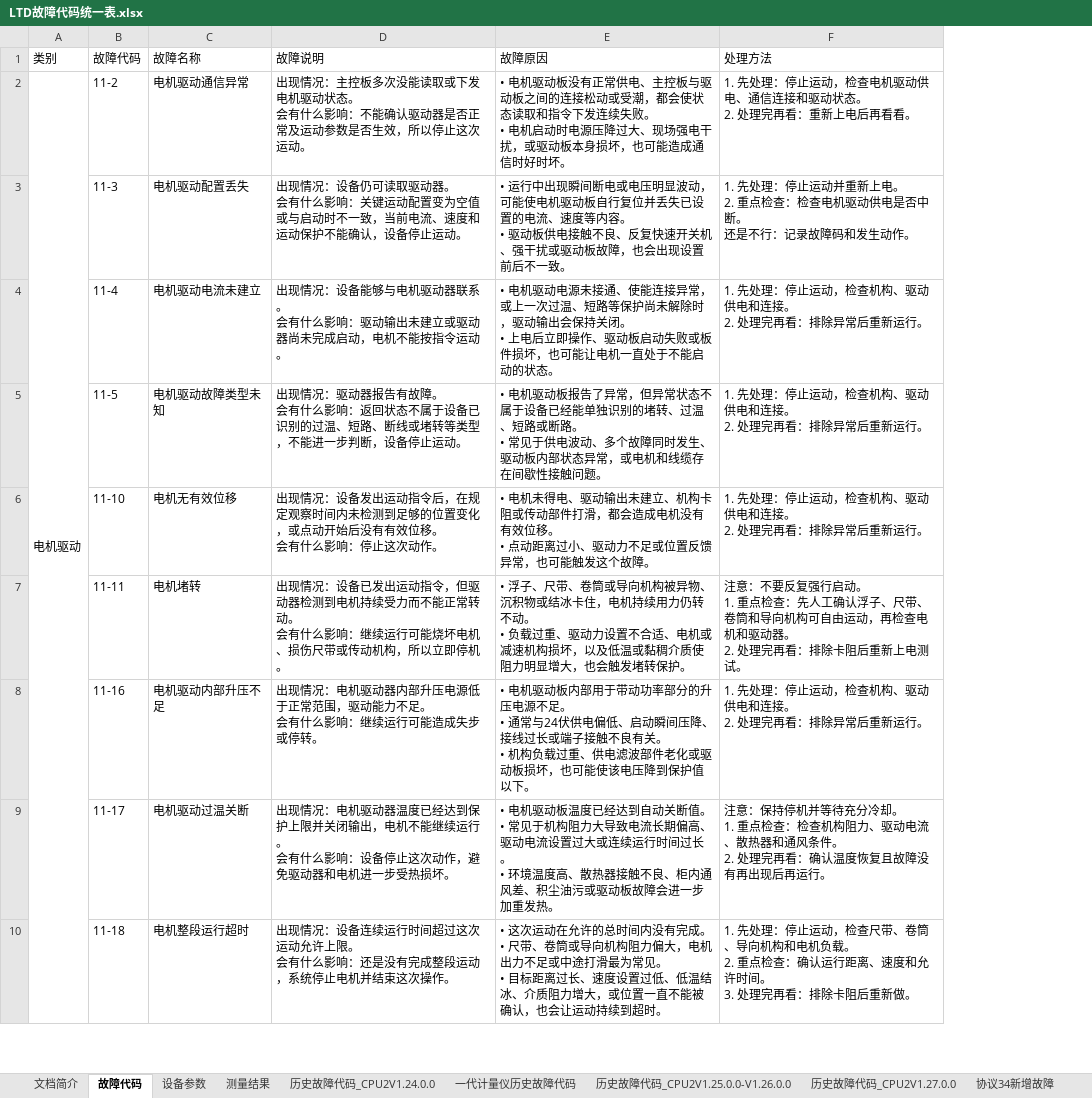
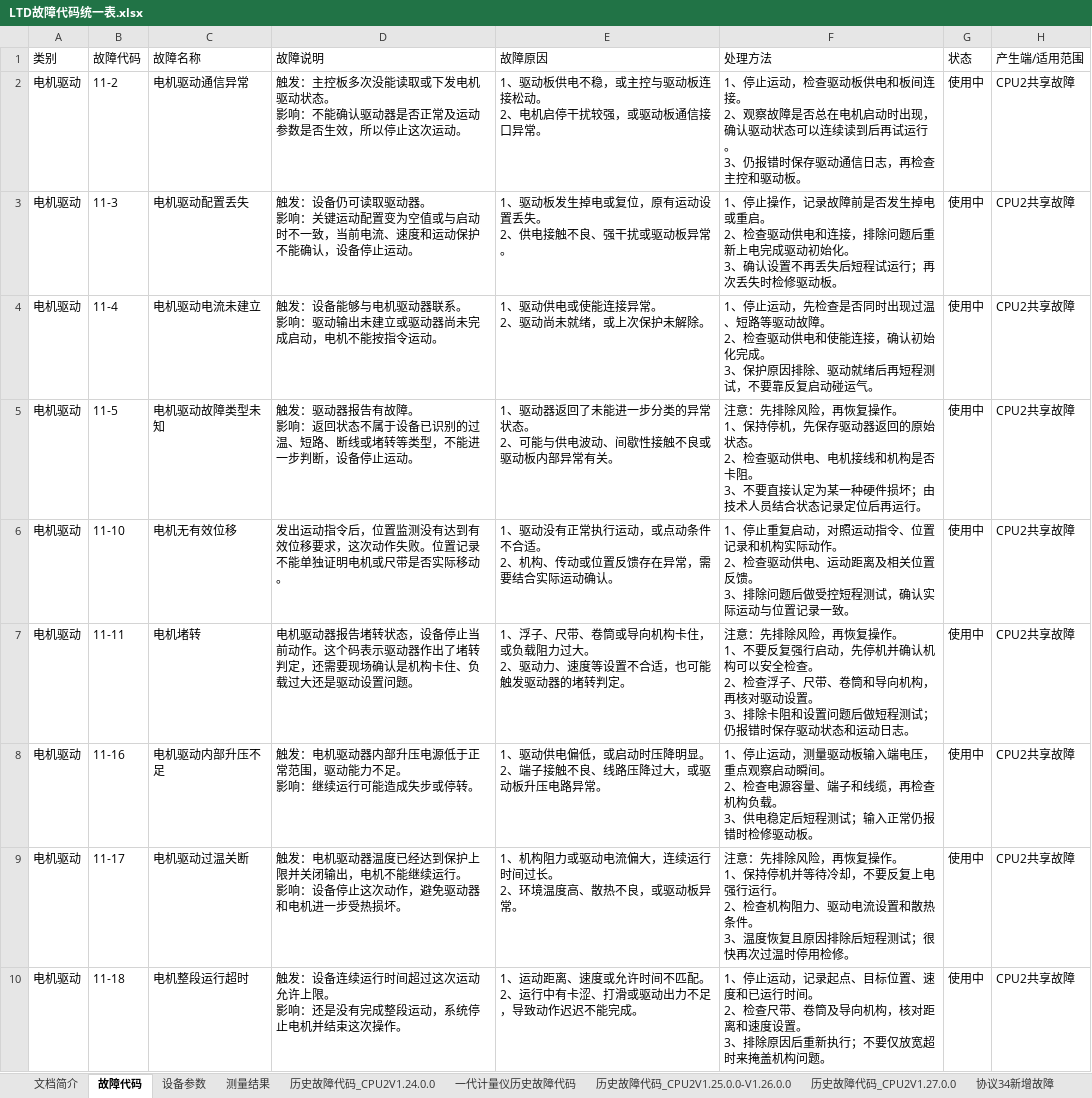
Before and after one commit to duanxuebin1998/cube, an Excel workbook: docs/00_构建与版本/故障码/LTD故障代码统一表.xlsx, sheet 故障代码, drawn as a sheet; only a part is shown; values as stored, in another font and other column widths than the file's, no cell formats; conditional formats not drawn; removed rows and columns are numbered as before the commit, all else as after; ↵ is a line break in a cell; the diff covers the shown part only; the diff names each change by its address in the sheet, - before the commit and + after, or states it on an @@ line.

```diff
--- a/docs/00_构建与版本/故障码/LTD故障代码统一表.xlsx (sheet 故障代码)
+++ b/docs/00_构建与版本/故障码/LTD故障代码统一表.xlsx (sheet 故障代码)
@@ column G (状态) unhidden, rows 2-10: all 使用中 @@
@@ column H (产生端/适用范围) unhidden, rows 2-10: all CPU2共享故障 @@
-A2:A16 merged
-D2 (故障说明): 出现情况：主控板多次没能读取或下发电机驱动状态。 ↵ 会有什么影响：不…
+D2 (故障说明): 触发：主控板多次没能读取或下发电机驱动状态。 ↵ 影响：不…
-E2 (故障原因): • 电机驱动板没有正常供电、主控板与驱动板之间的连接松动或受潮，都会使状态读取和指令下发连续失败。 ↵ • 电机启动时电源压降过大、现场强电干扰，或驱动板本身损坏，也可能造成通信时好时坏。
+E2 (故障原因): 1、驱动板供电不稳，或主控与驱动板连接松动。 ↵ 2、电机启停干扰较强，或驱动板通信接口异常。
-F2 (处理方法): 1. 先处理：停止运动，检查电机驱动供电、通信连接和驱动状态。 ↵ 2. 处理完再看：重新上电后再看看。
+F2 (处理方法): 1、停止运动，检查驱动板供电和板间连接。 ↵ 2、观察故障是否总在电机启动时出现，确认驱动状态可以连续读到后再试运行。 ↵ 3、仍报错时保存驱动通信日志，再检查主控和驱动板。
-A3:A10 (类别): (empty)
+A3:A10 (类别): 电机驱动
-D3 (故障说明): 出现情况：设备仍可读取驱动器。 ↵ 会有什么影响：关…
+D3 (故障说明): 触发：设备仍可读取驱动器。 ↵ 影响：关…
-E3 (故障原因): • 运行中出现瞬间断电或电压明显波动，可能使电机驱动板自行复位并丢失已设置的电流、速度等内容。 ↵ • 驱动板供电接触不良、反复快速开关机、强干扰或驱动板故障，也会出现设置前后不一致。
+E3 (故障原因): 1、驱动板发生掉电或复位，原有运动设置丢失。 ↵ 2、供电接触不良、强干扰或驱动板异常。
-F3 (处理方法): 1. 先处理：停止运动并重新上电。 ↵ 2. 重点检查：检查电机驱动供电是否中断。 ↵ 还是不行：记录故障码和发生动作。
+F3 (处理方法): 1、停止操作，记录故障前是否发生掉电或重启。 ↵ 2、检查驱动供电和连接，排除问题后重新上电完成驱动初始化。 ↵ 3、确认设置不再丢失后短程试运行；再次丢失时检修驱动板。
-D4 (故障说明): 出现情况：设备能够与电机驱动器联系。 ↵ 会有什么影响：驱…
+D4 (故障说明): 触发：设备能够与电机驱动器联系。 ↵ 影响：驱…
-E4 (故障原因): • 电机驱动电源未接通、使能连接异常，或上一次过温、短路等保护尚未解除时，驱动输出会保持关闭。 ↵ • 上电后立即操作、驱动板启动失败或板件损坏，也可能让电机一直处于不能启动的状态。
+E4 (故障原因): 1、驱动供电或使能连接异常。 ↵ 2、驱动尚未就绪，或上次保护未解除。
-F4 (处理方法): 1. 先处理：停止运动，检查机构、驱动供电和连接。 ↵ 2. 处理完再看：排除异常后重新运行。
+F4 (处理方法): 1、停止运动，先检查是否同时出现过温、短路等驱动故障。 ↵ 2、检查驱动供电和使能连接，确认初始化完成。 ↵ 3、保护原因排除、驱动就绪后再短程测试，不要靠反复启动碰运气。
-D5 (故障说明): 出现情况：驱动器报告有故障。 ↵ 会有什么影响：返…
+D5 (故障说明): 触发：驱动器报告有故障。 ↵ 影响：返…
-E5 (故障原因): • 电机驱动板报告了异常，但异常状态不属于设备已经能单独识别的堵转、过温、短路或断路。 ↵ • 常见于供电波动、多个故障同时发生、驱动板内部状态异常，或电机和线缆存在间歇性接触问题。
+E5 (故障原因): 1、驱动器返回了未能进一步分类的异常状态。 ↵ 2、可能与供电波动、间歇性接触不良或驱动板内部异常有关。
-F5 (处理方法): 1. 先处理：停止运动，检查机构、驱动供电和连接。 ↵ 2. 处理完再看：排除异常后重新运行。
+F5 (处理方法): 注意：先排除风险，再恢复操作。 ↵ 1、保持停机，先保存驱动器返回的原始状态。 ↵ 2、检查驱动供电、电机接线和机构是否卡阻。 ↵ 3、不要直接认定为某一种硬件损坏；由技术人员结合状态记录定位后再运行。
-D6 (故障说明): 出现情况：设备发出运动指令后，在规定观察时间内未检测到足够的位置变化，或点动开始后没有有效位移。 ↵ 会有什么影响：停止这次动作。
+D6 (故障说明): 发出运动指令后，位置监测没有达到有效位移要求，这次动作失败。位置记录不能单独证明电机或尺带是否实际移动。
-E6 (故障原因): • 电机未得电、驱动输出未建立、机构卡阻或传动部件打滑，都会造成电机没有有效位移。 ↵ • 点动距离过小、驱动力不足或位置反馈异常，也可能触发这个故障。
+E6 (故障原因): 1、驱动没有正常执行运动，或点动条件不合适。 ↵ 2、机构、传动或位置反馈存在异常，需要结合实际运动确认。
-F6 (处理方法): 1. 先处理：停止运动，检查机构、驱动供电和连接。 ↵ 2. 处理完再看：排除异常后重新运行。
+F6 (处理方法): 1、停止重复启动，对照运动指令、位置记录和机构实际动作。 ↵ 2、检查驱动供电、运动距离及相关位置反馈。 ↵ 3、排除问题后做受控短程测试，确认实际运动与位置记录一致。
-D7 (故障说明): 出现情况：设备已发出运动指令，但驱动器检测到电机持续受力而不能正常转动。 ↵ 会有什么影响：继续运行可能烧坏电机、损伤尺带或传动机构，所以立即停机。
+D7 (故障说明): 电机驱动器报告堵转状态，设备停止当前动作。这个码表示驱动器作出了堵转判定，还需要现场确认是机构卡住、负载过大还是驱动设置问题。
-E7 (故障原因): • 浮子、尺带、卷筒或导向机构被异物、沉积物或结冰卡住，电机持续用力仍转不动。 ↵ • 负载过重、驱动力设置不合适、电机或减速机构损坏，以及低温或黏稠介质使阻力明显增大，也会触发堵转保护。
+E7 (故障原因): 1、浮子、尺带、卷筒或导向机构卡住，或负载阻力过大。 ↵ 2、驱动力、速度等设置不合适，也可能触发驱动器的堵转判定。
-F7 (处理方法): 注意：不要反复强行启动。 ↵ 1. 重点检查：先人工确认浮子、尺带、卷筒和导向机构可自由运动，再检查电机和驱动器。 ↵ 2. 处理完再看：排除卡阻后重新上电测试。
+F7 (处理方法): 注意：先排除风险，再恢复操作。 ↵ 1、不要反复强行启动，先停机并确认机构可以安全检查。 ↵ 2、检查浮子、尺带、卷筒和导向机构，再核对驱动设置。 ↵ 3、排除卡阻和设置问题后做短程测试；仍报错时保存驱动状态和运动日志。
-D8 (故障说明): 出现情况：电机驱动器内部升压电源低于正常范围，驱动能力不足。 ↵ 会有什么影响：继…
+D8 (故障说明): 触发：电机驱动器内部升压电源低于正常范围，驱动能力不足。 ↵ 影响：继…
-E8 (故障原因): • 电机驱动板内部用于带动功率部分的升压电源不足。 ↵ • 通常与24伏供电偏低、启动瞬间压降、接线过长或端子接触不良有关。 ↵ • 机构负载过重、供电滤波部件老化或驱动板损坏，也可能使该电压降到保护值以下。
+E8 (故障原因): 1、驱动供电偏低，或启动时压降明显。 ↵ 2、端子接触不良、线路压降过大，或驱动板升压电路异常。
-F8 (处理方法): 1. 先处理：停止运动，检查机构、驱动供电和连接。 ↵ 2. 处理完再看：排除异常后重新运行。
+F8 (处理方法): 1、停止运动，测量驱动板输入端电压，重点观察启动瞬间。 ↵ 2、检查电源容量、端子和线缆，再检查机构负载。 ↵ 3、供电稳定后短程测试；输入正常仍报错时检修驱动板。
-D9 (故障说明): 出现情况：电机驱动器温度已经达到保护上限并关闭输出，电机不能继续运行。 ↵ 会有什么影响：设…
+D9 (故障说明): 触发：电机驱动器温度已经达到保护上限并关闭输出，电机不能继续运行。 ↵ 影响：设…
-E9 (故障原因): • 电机驱动板温度已经达到自动关断值。 ↵ • 常见于机构阻力大导致电流长期偏高、驱动电流设置过大或连续运行时间过长。 ↵ • 环境温度高、散热器接触不良、柜内通风差、积尘油污或驱动板故障会进一步加重发热。
+E9 (故障原因): 1、机构阻力或驱动电流偏大，连续运行时间过长。 ↵ 2、环境温度高、散热不良，或驱动板异常。
-F9 (处理方法): 注意：保持停机并等待充分冷却。 ↵ 1. 重点检查：检查机构阻力、驱动电流、散热器和通风条件。 ↵ 2. 处理完再看：确认温度恢复且故障没有再出现后再运行。
+F9 (处理方法): 注意：先排除风险，再恢复操作。 ↵ 1、保持停机并等待冷却，不要反复上电强行运行。 ↵ 2、检查机构阻力、驱动电流设置和散热条件。 ↵ 3、温度恢复且原因排除后短程测试；很快再次过温时停用检修。
-D10 (故障说明): 出现情况：设备连续运行时间超过这次运动允许上限。 ↵ 会有什么影响：还…
+D10 (故障说明): 触发：设备连续运行时间超过这次运动允许上限。 ↵ 影响：还…
-E10 (故障原因): • 这次运动在允许的总时间内没有完成。 ↵ • 尺带、卷筒或导向机构阻力偏大，电机出力不足或中途打滑最为常见。 ↵ • 目标距离过长、速度设置过低、低温结冰、介质阻力增大，或位置一直不能被确认，也会让运动持续到超时。
+E10 (故障原因): 1、运动距离、速度或允许时间不匹配。 ↵ 2、运行中有卡涩、打滑或驱动出力不足，导致动作迟迟不能完成。
-F10 (处理方法): 1. 先处理：停止运动，检查尺带、卷筒、导向机构和电机负载。 ↵ 2. 重点检查：确认运行距离、速度和允许时间。 ↵ 3. 处理完再看：排除卡阻后重新做。
+F10 (处理方法): 1、停止运动，记录起点、目标位置、速度和已运行时间。 ↵ 2、检查尺带、卷筒及导向机构，核对距离和速度设置。 ↵ 3、排除原因后重新执行；不要仅放宽超时来掩盖机构问题。
```
Also changed, not shown: 1 added row, 499 edited cells and merged cells elsewhere in this sheet, sheet 协议34新增故障, sheet 文档简介, cell formats, hidden cells, 29 other files.
